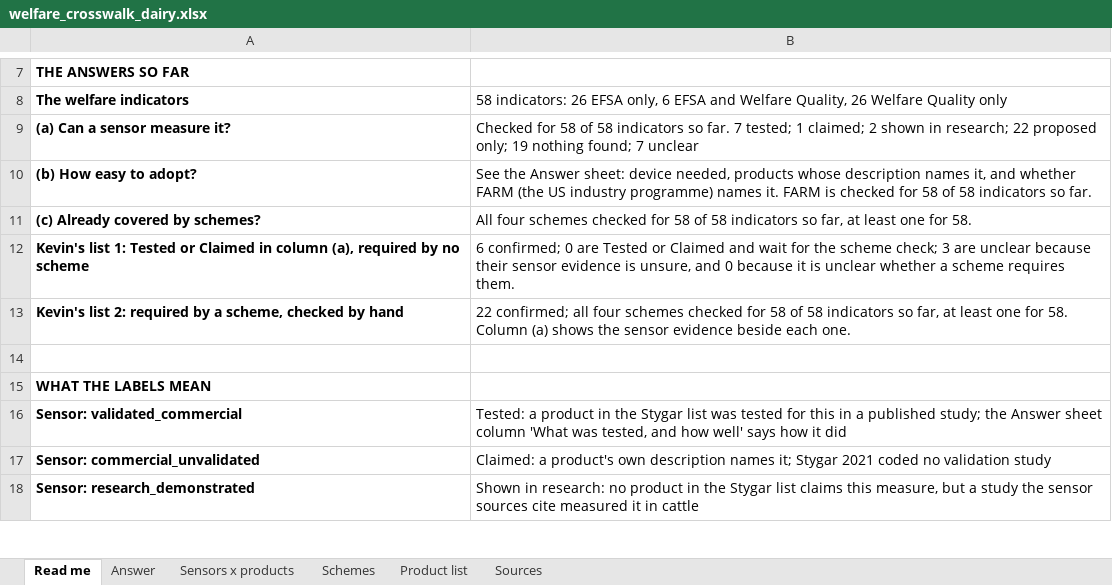
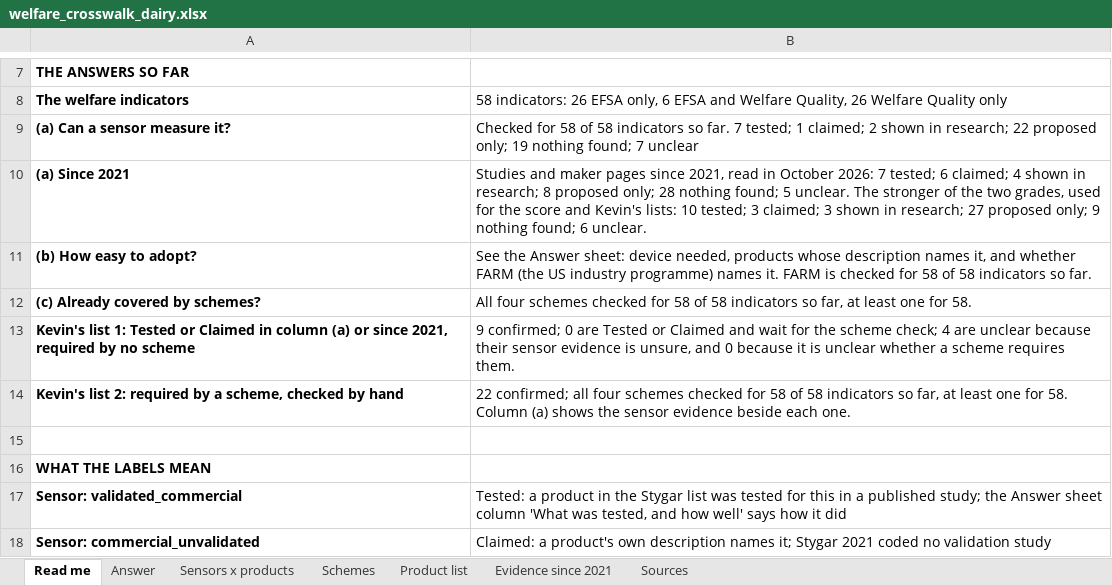
Before and after one commit to NewAi25/welfare-crosswalk, an Excel workbook: 4_output/welfare_crosswalk_dairy.xlsx, sheet Read me, drawn as a sheet; only a part is shown, gaps mark what is left out; the shorter side is filled out with more unchanged rows; values as stored, in another font and other column widths than the file's, no borders; addresses are those after the commit; the diff names each change by its address in the sheet, - before the commit and + after, or states it on an @@ line.

```diff
--- a/4_output/welfare_crosswalk_dairy.xlsx (sheet Read me)
+++ b/4_output/welfare_crosswalk_dairy.xlsx (sheet Read me)
+sheet tab: Evidence since 2021
+row 10: (a) Since 2021 | Studies and maker pages since 2021, read in October 2026: 7 tested; 6 claimed; 4 shown in research; 8 proposed only; 28 nothing found; 5 unclear. The stronger of the two grades, used for the score and Kevin's lists: 10 tested; 3 claimed; 3 shown in research; 27 proposed only; 9 nothing found; 6 unclear.
-A13: …in column (a), required by…
+A13: …in column (a) or since 2021, required by…
-B13: 6 confirmed; 0 are Tested or Claimed and wait for the scheme check; 3 are unclear…
+B13: 9 confirmed; 0 are Tested or Claimed and wait for the scheme check; 4 are unclear…
```
Also changed, not shown: sheet Answer, sheet Sources, 17 other files.
